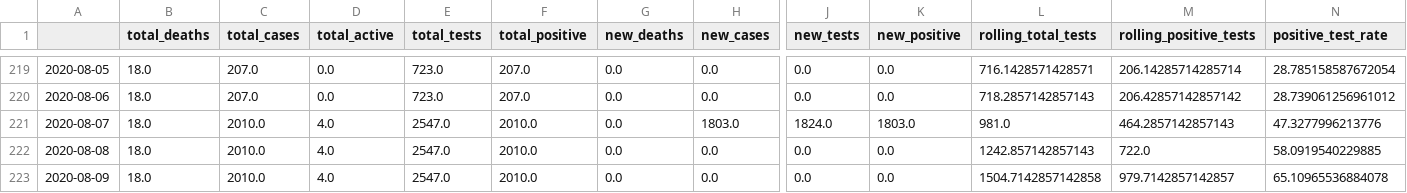
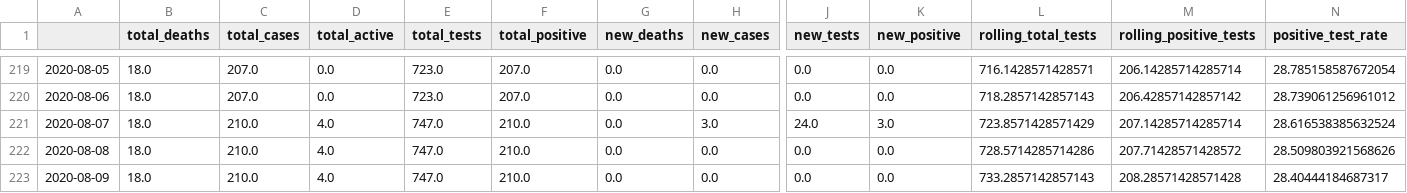
Before and after one commit to danielsuo/princeton.fyi, a CSV file: data/local.csv, drawn as a sheet; only a part is shown, gaps mark what is left out; the diff names each change by its address in the sheet, - before the commit and + after, or states it on an @@ line.

Commit message:
Update data

```diff
--- a/data/local.csv
+++ b/data/local.csv
-C221:C223 (total_cases): 2010.0
+C221:C223 (total_cases): 210.0
-E221:E223 (total_tests): 2547.0
+E221:E223 (total_tests): 747.0
-F221:F223 (total_positive): 2010.0
+F221:F223 (total_positive): 210.0
-H221 (new_cases): 1803.0
+H221 (new_cases): 3.0
-J221 (new_tests): 1824.0
+J221 (new_tests): 24.0
-K221 (new_positive): 1803.0
+K221 (new_positive): 3.0
-L221 (rolling_total_tests): 981.0
+L221 (rolling_total_tests): 723.8571428571429
-M221 (rolling_positive_tests): 464.2857142857143
+M221 (rolling_positive_tests): 207.14285714285714
-N221 (positive_test_rate): 47.3277996213776
+N221 (positive_test_rate): 28.616538385632524
-L222 (rolling_total_tests): 1242.857142857143
+L222 (rolling_total_tests): 728.5714285714286
-M222 (rolling_positive_tests): 722.0
+M222 (rolling_positive_tests): 207.71428571428572
-N222 (positive_test_rate): 58.0919540229885
+N222 (positive_test_rate): 28.509803921568626
-L223 (rolling_total_tests): 1504.7142857142858
+L223 (rolling_total_tests): 733.2857142857143
-M223 (rolling_positive_tests): 979.7142857142857
+M223 (rolling_positive_tests): 208.28571428571428
-N223 (positive_test_rate): 65.10965536884078
+N223 (positive_test_rate): 28.40444184687317
```
Also changed, not shown: data/local_case.csv, data/local_test.csv, 1 other file.
